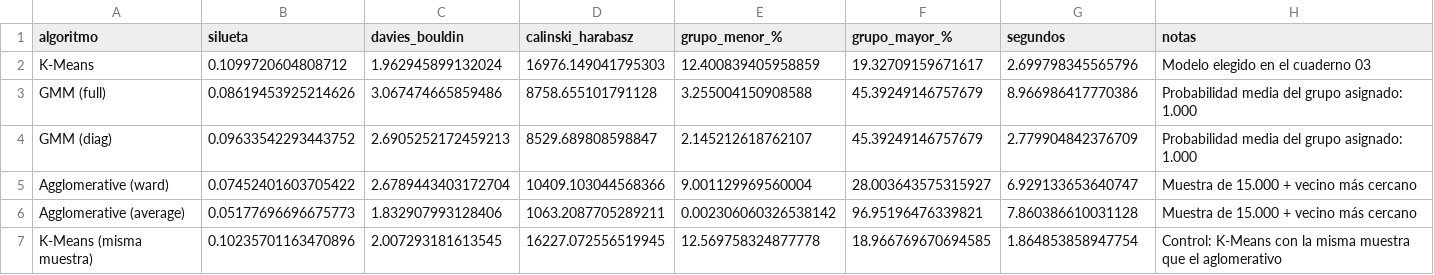
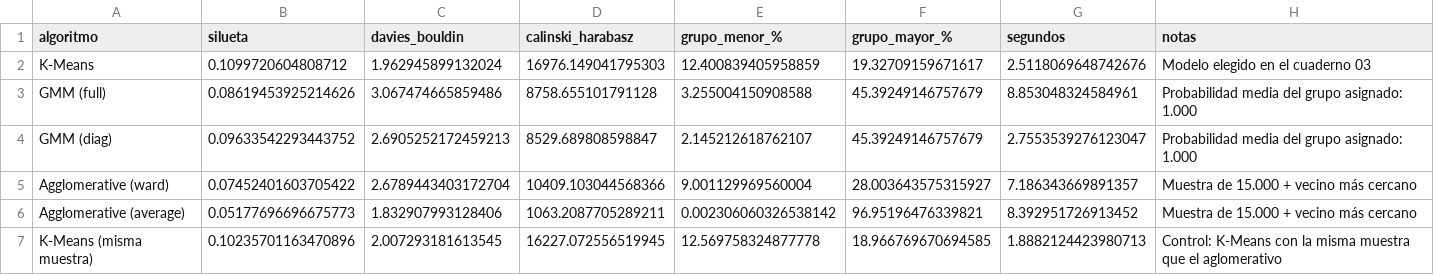
Before and after one commit to javierromeo1612/Malackathon, a CSV file: reports/A1_comparativa_algoritmos.csv, drawn as a sheet.

```diff
--- a/reports/A1_comparativa_algoritmos.csv
+++ b/reports/A1_comparativa_algoritmos.csv
@@ -1,7 +1,7 @@
 algoritmo,silueta,davies_bouldin,calinski_harabasz,grupo_menor_%,grupo_mayor_%,segundos,notas
-K-Means,0.1099720604808712,1.962945899132024,16976.149041795303,12.400839405958859,19.32709159671617,2.699798345565796,Modelo elegido en el cuaderno 03
-GMM (full),0.08619453925214626,3.067474665859486,8758.655101791128,3.255004150908588,45.39249146757679,8.966986417770386,Probabilidad media del grupo asignado: 1.000
-GMM (diag),0.09633542293443752,2.6905252172459213,8529.689808598847,2.145212618762107,45.39249146757679,2.779904842376709,Probabilidad media del grupo asignado: 1.000
-Agglomerative (ward),0.07452401603705422,2.6789443403172704,10409.103044568366,9.001129969560004,28.003643575315927,6.929133653640747,Muestra de 15.000 + vecino más cercano
-Agglomerative (average),0.05177696696675773,1.832907993128406,1063.2087705289211,0.002306060326538142,96.95196476339821,7.860386610031128,Muestra de 15.000 + vecino más cercano
-K-Means (misma muestra),0.10235701163470896,2.007293181613545,16227.072556519945,12.569758324877778,18.966769670694585,1.864853858947754,Control: K-Means con la misma muestra que el aglomerativo
+K-Means,0.1099720604808712,1.962945899132024,16976.149041795303,12.400839405958859,19.32709159671617,2.5118069648742676,Modelo elegido en el cuaderno 03
+GMM (full),0.08619453925214626,3.067474665859486,8758.655101791128,3.255004150908588,45.39249146757679,8.853048324584961,Probabilidad media del grupo asignado: 1.000
+GMM (diag),0.09633542293443752,2.6905252172459213,8529.689808598847,2.145212618762107,45.39249146757679,2.7553539276123047,Probabilidad media del grupo asignado: 1.000
+Agglomerative (ward),0.07452401603705422,2.6789443403172704,10409.103044568366,9.001129969560004,28.003643575315927,7.186343669891357,Muestra de 15.000 + vecino más cercano
+Agglomerative (average),0.05177696696675773,1.832907993128406,1063.2087705289211,0.002306060326538142,96.95196476339821,8.392951726913452,Muestra de 15.000 + vecino más cercano
+K-Means (misma muestra),0.10235701163470896,2.007293181613545,16227.072556519945,12.569758324877778,18.966769670694585,1.8882124423980713,Control: K-Means con la misma muestra que el aglomerativo
```
Also changed, not shown: reports/kmeans2_metricas_k.csv, 18 other files.
